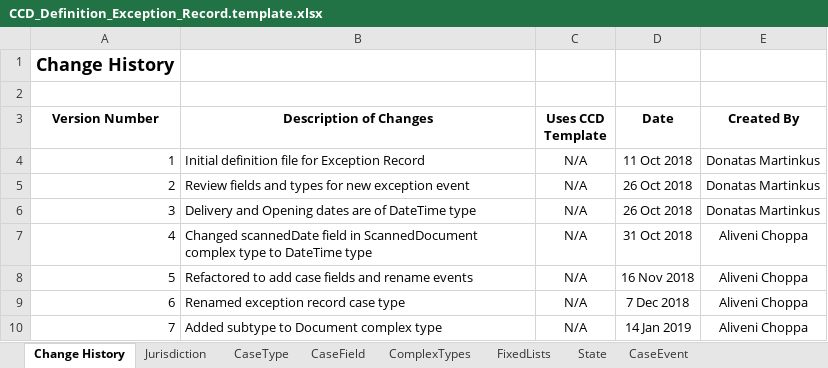
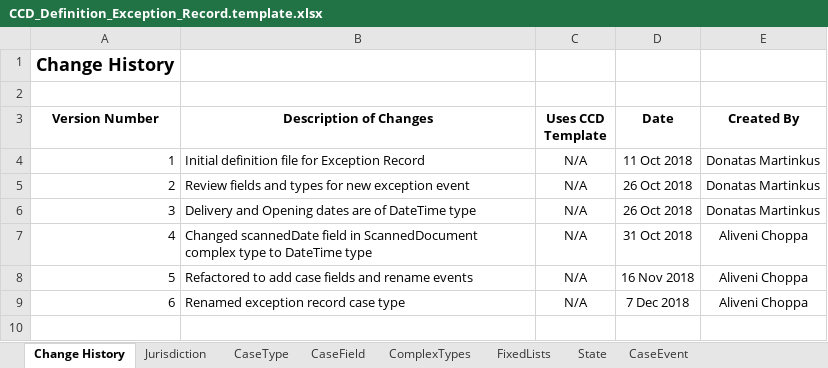
Before and after one commit to msl8r/bulk-scan-shared-infrastructure, an Excel workbook: docker/ccd-definition-import/data/CCD_Definition_Exception_Record.template.xlsx, sheet Change History, drawn as a sheet; values as stored, in another font and other column widths than the file's, no borders; the diff names each change by its address in the sheet, - before the commit and + after, or states it on an @@ line.

Commit message:
Revert "BPS-449 Added subtype to Document complex type (#56)" (#57)
This reverts commit a4029e4

```diff
--- a/docker/ccd-definition-import/data/CCD_Definition_Exception_Record.template.xlsx (sheet Change History)
+++ b/docker/ccd-definition-import/data/CCD_Definition_Exception_Record.template.xlsx (sheet Change History)
-row 10: 7 | Added subtype to Document complex type | N/A | 14 Jan 2019 | Aliveni Choppa
```
Also changed, not shown: sheet ComplexTypes.
